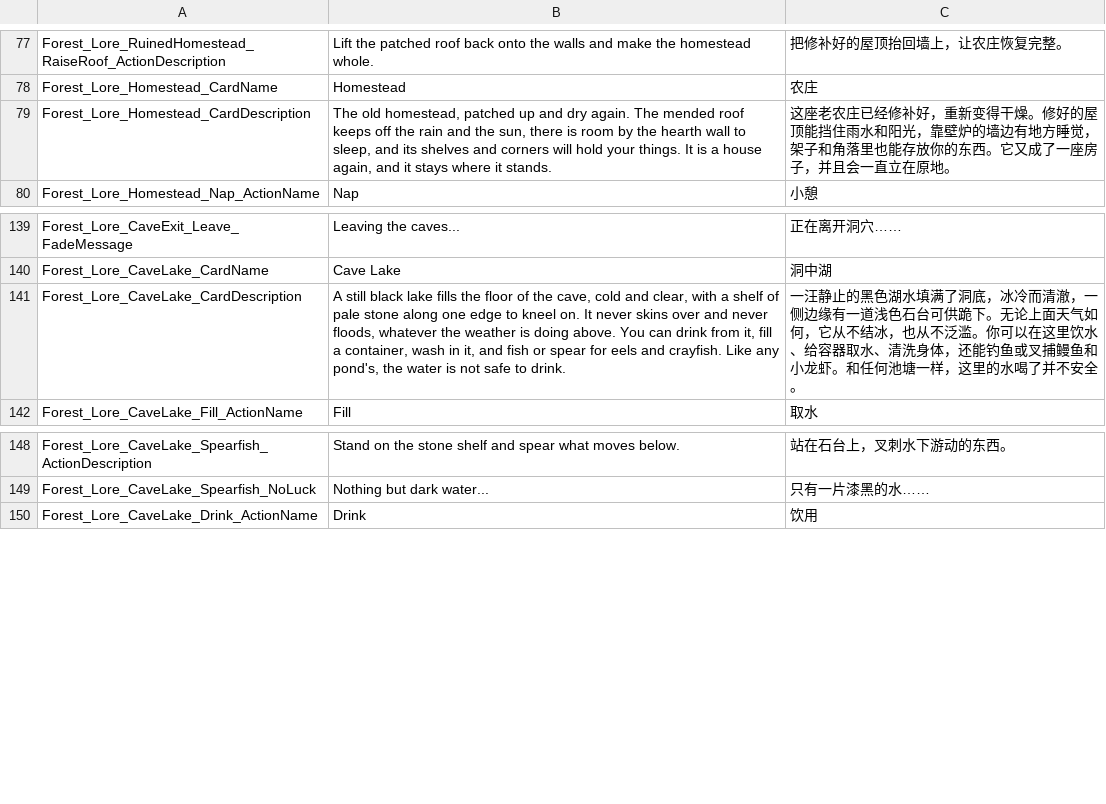
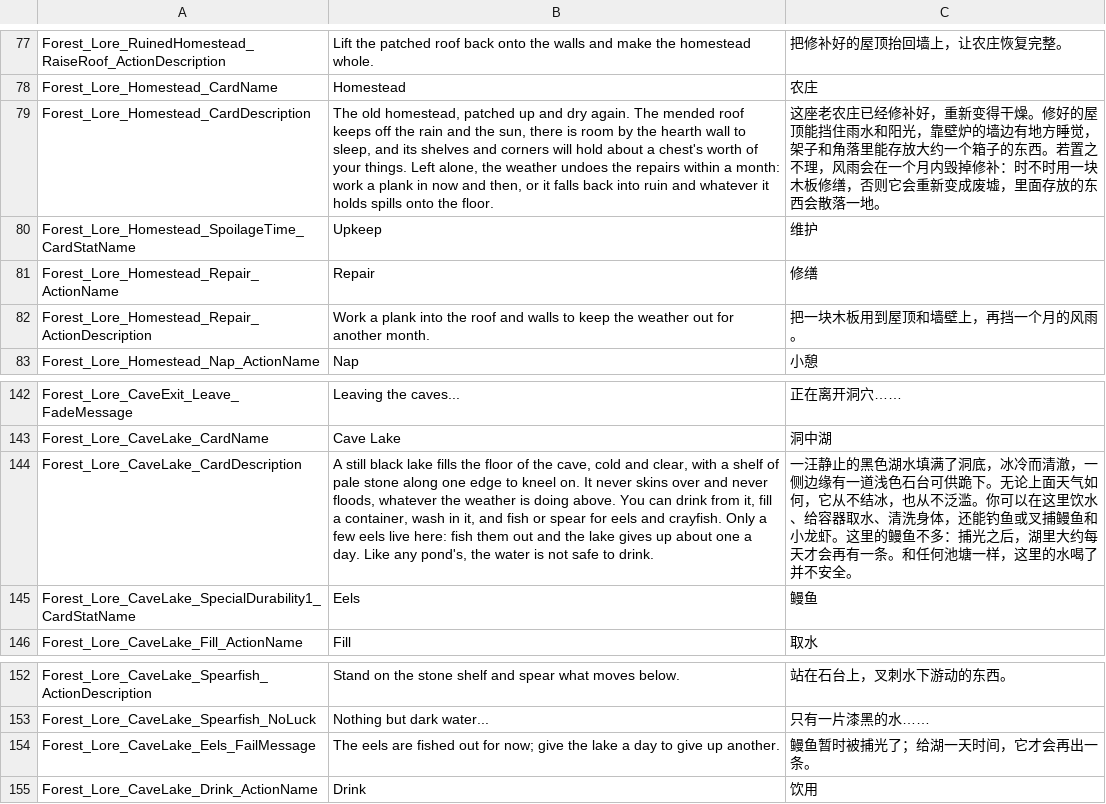
Before and after one commit to Jaredcscott/CSFF_Mods_CrispyWhips, a CSV file: Forest_Lore/Localization/SimpCn.csv, drawn as a sheet; only a part is shown, gaps mark what is left out.

```diff
--- a/Forest_Lore/Localization/SimpCn.csv
+++ b/Forest_Lore/Localization/SimpCn.csv
@@ -78,3 +78,6 @@ Forest_Lore_RuinedHomestead_RaiseRoof_ActionDescription,Lift the patched roof ba
 Forest_Lore_Homestead_CardName,Homestead,农庄
-Forest_Lore_Homestead_CardDescription,"The old homestead, patched up and dry again. The mended roof keeps off the rain and the sun, there is room by the hearth wall to sleep, and its shelves and corners will hold your things. It is a house again, and it stays where it stands.",这座老农庄已经修补好，重新变得干燥。修好的屋顶能挡住雨水和阳光，靠壁炉的墙边有地方睡觉，架子和角落里也能存放你的东西。它又成了一座房子，并且会一直立在原地。
+Forest_Lore_Homestead_CardDescription,"The old homestead, patched up and dry again. The mended roof keeps off the rain and the sun, there is room by the hearth wall to sleep, and its shelves and corners will hold about a chest's worth of your things. Left alone, the weather undoes the repairs within a month: work a plank in now and then, or it falls back into ruin and whatever it holds spills onto the floor.",这座老农庄已经修补好，重新变得干燥。修好的屋顶能挡住雨水和阳光，靠壁炉的墙边有地方睡觉，架子和角落里能存放大约一个箱子的东西。若置之不理，风雨会在一个月内毁掉修补：时不时用一块木板修缮，否则它会重新变成废墟，里面存放的东西会散落一地。
+Forest_Lore_Homestead_SpoilageTime_CardStatName,Upkeep,维护
+Forest_Lore_Homestead_Repair_ActionName,Repair,修缮
+Forest_Lore_Homestead_Repair_ActionDescription,Work a plank into the roof and walls to keep the weather out for another month.,把一块木板用到屋顶和墙壁上，再挡一个月的风雨。
 Forest_Lore_Homestead_Nap_ActionName,Nap,小憩
@@ -140,3 +143,4 @@ Forest_Lore_CaveExit_Leave_FadeMessage,Leaving the caves...,正在离开洞穴
 Forest_Lore_CaveLake_CardName,Cave Lake,洞中湖
-Forest_Lore_CaveLake_CardDescription,"A still black lake fills the floor of the cave, cold and clear, with a shelf of pale stone along one edge to kneel on. It never skins over and never floods, whatever the weather is doing above. You can drink from it, fill a container, wash in it, and fish or spear for eels and crayfish. Like any pond's, the water is not safe to drink.",一汪静止的黑色湖水填满了洞底，冰冷而清澈，一侧边缘有一道浅色石台可供跪下。无论上面天气如何，它从不结冰，也从不泛滥。你可以在这里饮水、给容器取水、清洗身体，还能钓鱼或叉捕鳗鱼和小龙虾。和任何池塘一样，这里的水喝了并不安全。
+Forest_Lore_CaveLake_CardDescription,"A still black lake fills the floor of the cave, cold and clear, with a shelf of pale stone along one edge to kneel on. It never skins over and never floods, whatever the weather is doing above. You can drink from it, fill a container, wash in it, and fish or spear for eels and crayfish. Only a few eels live here: fish them out and the lake gives up about one a day. Like any pond's, the water is not safe to drink.",一汪静止的黑色湖水填满了洞底，冰冷而清澈，一侧边缘有一道浅色石台可供跪下。无论上面天气如何，它从不结冰，也从不泛滥。你可以在这里饮水、给容器取水、清洗身体，还能钓鱼或叉捕鳗鱼和小龙虾。这里的鳗鱼不多：捕光之后，湖里大约每天才会再有一条。和任何池塘一样，这里的水喝了并不安全。
+Forest_Lore_CaveLake_SpecialDurability1_CardStatName,Eels,鳗鱼
 Forest_Lore_CaveLake_Fill_ActionName,Fill,取水
@@ -149,2 +153,3 @@ Forest_Lore_CaveLake_Spearfish_ActionDescription,Stand on the stone shelf and sp
 Forest_Lore_CaveLake_Spearfish_NoLuck,Nothing but dark water...,只有一片漆黑的水……
+Forest_Lore_CaveLake_Eels_FailMessage,The eels are fished out for now; give the lake a day to give up another.,鳗鱼暂时被捕光了；给湖一天时间，它才会再出一条。
 Forest_Lore_CaveLake_Drink_ActionName,Drink,饮用
```
Also changed, not shown: Forest_Lore/Localization/SimpEn.csv, 9 other files.
